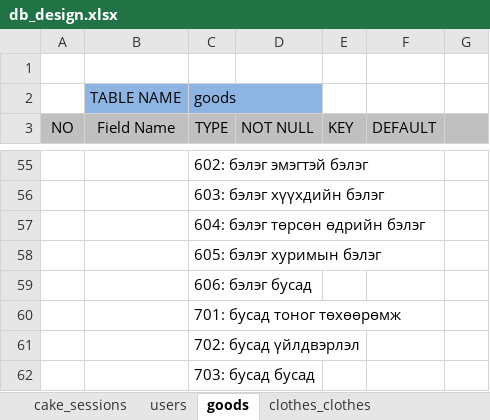
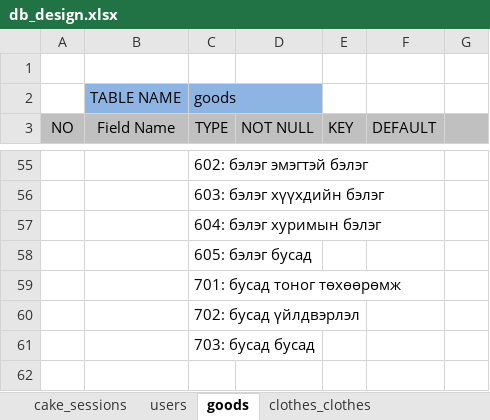
Before and after one commit to sansar/mbay, an Excel workbook: db_design.xlsx, sheet goods, drawn as a sheet; only a part is shown, gaps mark what is left out; values as stored, in another font and other column widths than the file's, no borders; the diff names each change by its address in the sheet, - before the commit and + after, or states it on an @@ line.

```diff
--- a/db_design.xlsx (sheet goods)
+++ b/db_design.xlsx (sheet goods)
-C57 (TYPE): 604: бэлэг төрсөн өдрийн бэлэг
+C57 (TYPE): 604: бэлэг хуримын бэлэг
-C58 (TYPE): 605: бэлэг хуримын бэлэг
+C58 (TYPE): 605: бэлэг бусад
-row 59:  |  | 606: бэлэг бусад
```
Also changed, not shown: design.xlsx, 23 other files.
